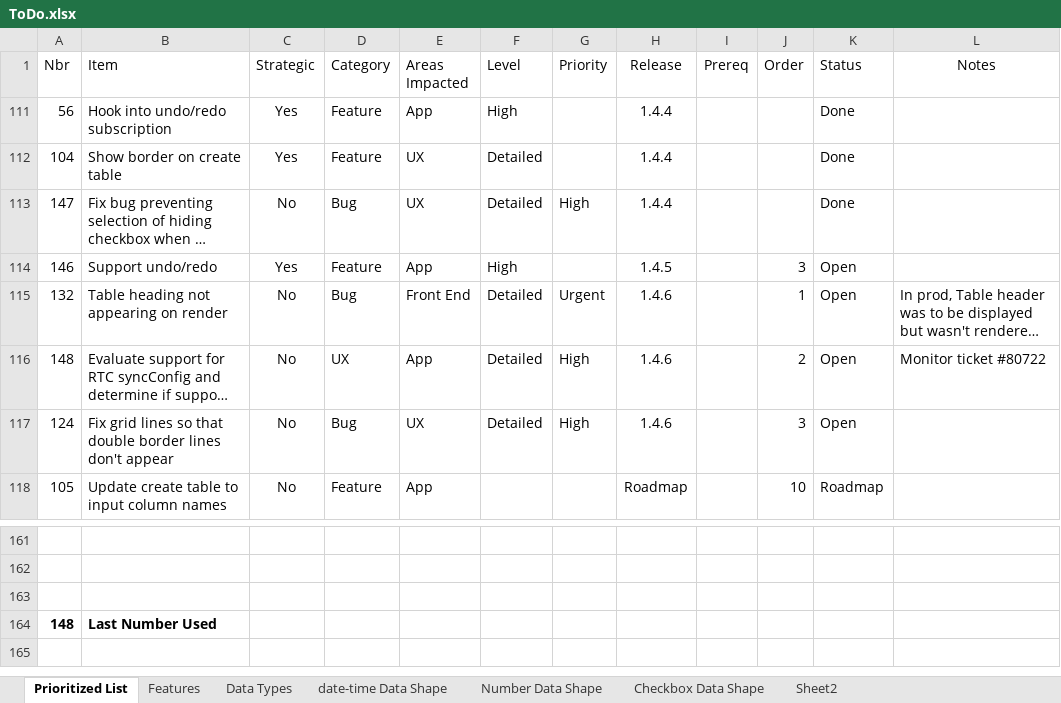
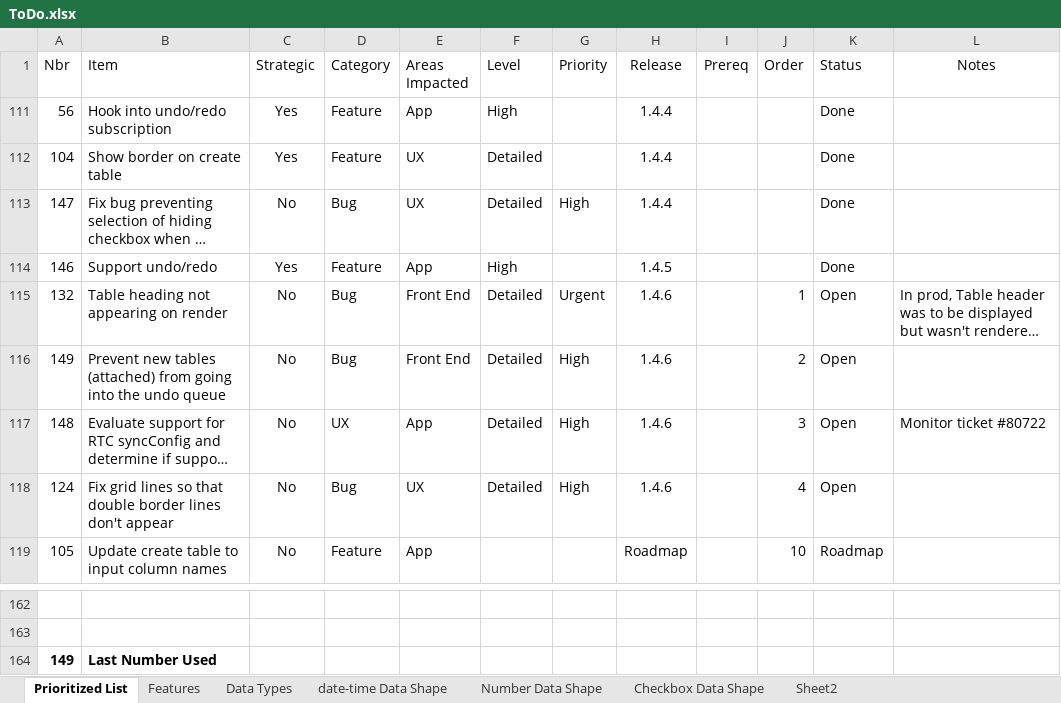
Before and after one commit to gschaub/dynamic-tables, an Excel workbook: Development Docs/ToDo.xlsx, sheet Prioritized List, drawn as a sheet; only a part is shown, gaps mark what is left out; long unchanged cells end in …; values as stored, in another font and other column widths than the file's, no borders; removed rows and columns are numbered as before the commit, all else as after; the diff names each change by its address in the sheet, - before the commit and + after, or states it on an @@ line.

Commit message:
Initial Foundation for Advanced Edit and link data type

```diff
--- a/Development Docs/ToDo.xlsx (sheet Prioritized List)
+++ b/Development Docs/ToDo.xlsx (sheet Prioritized List)
-J114 (Order): 3
+J114 (Order): (empty)
-K114 (Status): Open
+K114 (Status): Done
+row 116: 149 | Prevent new tables (attached) from going into the undo queue | No | Bug | Front End | Detailed | High | 1.4.6 |  | 2 | Open
-J117 (Order): 2
+J117 (Order): 3
-J118 (Order): 3
+J118 (Order): 4
-row 164: (empty)
+row 164: 149 | Last Number Used
-row 164: 148 | Last Number Used
```
Also changed, not shown: 17 other files.
